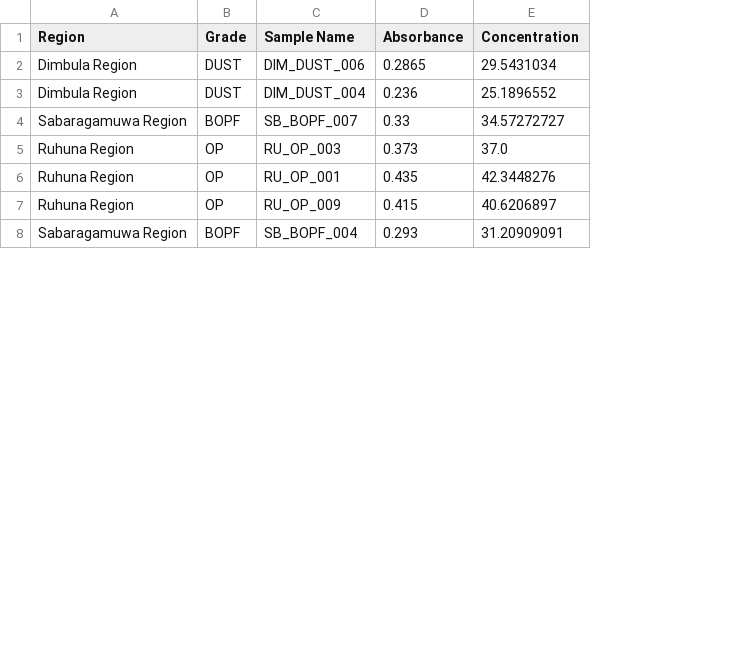
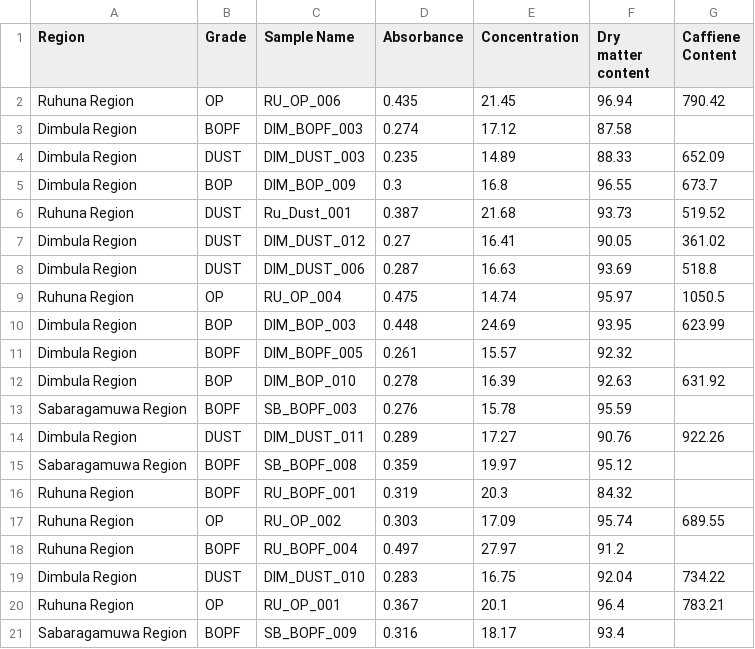
Before and after one commit to PasinduPramudithaJ/Polyphenol_Based_Region_Classification, a CSV file: val/val_combined.csv, drawn as a sheet; only a part is shown; removed rows and columns are numbered as before the commit, all else as after; the diff covers the shown part only; the diff names each change by its address in the sheet, - before the commit and + after, or states it on an @@ line.

```diff
--- a/val/val_combined.csv
+++ b/val/val_combined.csv
+column F (Dry matter content), row 8: 93.69; row 13: 95.59; row 17: 95.74; rows 20-21: 96.4 | 93.4
+column G (Caffiene Content), row 8: 518.8; row 17: 689.55; row 20: 783.21
+row 2: Ruhuna Region | OP | RU_OP_006 | 0.435 | 21.45 | 96.94 | 790.42
+row 3: Dimbula Region | BOPF | DIM_BOPF_003 | 0.274 | 17.12 | 87.58
+row 4: Dimbula Region | DUST | DIM_DUST_003 | 0.235 | 14.89 | 88.33 | 652.09
+row 5: Dimbula Region | BOP | DIM_BOP_009 | 0.3 | 16.8 | 96.55 | 673.7
+row 6: Ruhuna Region | DUST | Ru_Dust_001 | 0.387 | 21.68 | 93.73 | 519.52
+row 7: Dimbula Region | DUST | DIM_DUST_012 | 0.27 | 16.41 | 90.05 | 361.02
-D8 (Absorbance): 0.2865
+D8 (Absorbance): 0.287
-E8 (Concentration): 29.5431034
+E8 (Concentration): 16.63
-row 3: Dimbula Region | DUST | DIM_DUST_004 | 0.236 | 25.1896552
+row 9: Ruhuna Region | OP | RU_OP_004 | 0.475 | 14.74 | 95.97 | 1050.5
+row 10: Dimbula Region | BOP | DIM_BOP_003 | 0.448 | 24.69 | 93.95 | 623.99
+row 11: Dimbula Region | BOPF | DIM_BOPF_005 | 0.261 | 15.57 | 92.32
+row 12: Dimbula Region | BOP | DIM_BOP_010 | 0.278 | 16.39 | 92.63 | 631.92
-C13 (Sample Name): SB_BOPF_007
+C13 (Sample Name): SB_BOPF_003
-D13 (Absorbance): 0.33
+D13 (Absorbance): 0.276
-E13 (Concentration): 34.57272727
+E13 (Concentration): 15.78
+row 14: Dimbula Region | DUST | DIM_DUST_011 | 0.289 | 17.27 | 90.76 | 922.26
+row 15: Sabaragamuwa Region | BOPF | SB_BOPF_008 | 0.359 | 19.97 | 95.12
+row 16: Ruhuna Region | BOPF | RU_BOPF_001 | 0.319 | 20.3 | 84.32
-C17 (Sample Name): RU_OP_003
+C17 (Sample Name): RU_OP_002
-D17 (Absorbance): 0.373
+D17 (Absorbance): 0.303
-E17 (Concentration): 37.0
+E17 (Concentration): 17.09
+row 18: Ruhuna Region | BOPF | RU_BOPF_004 | 0.497 | 27.97 | 91.2
+row 19: Dimbula Region | DUST | DIM_DUST_010 | 0.283 | 16.75 | 92.04 | 734.22
-D20 (Absorbance): 0.435
+D20 (Absorbance): 0.367
-E20 (Concentration): 42.3448276
+E20 (Concentration): 20.1
-row 7: Ruhuna Region | OP | RU_OP_009 | 0.415 | 40.6206897
-C21 (Sample Name): SB_BOPF_004
+C21 (Sample Name): SB_BOPF_009
-D21 (Absorbance): 0.293
+D21 (Absorbance): 0.316
-E21 (Concentration): 31.20909091
+E21 (Concentration): 18.17
```
Also changed, not shown: 1 added row and 2 removed rows elsewhere in this file, train/Dimbula Region/Dimbula Region.csv, train/Ruhuna Region/Ruhuna Region.csv, 18 other files.
